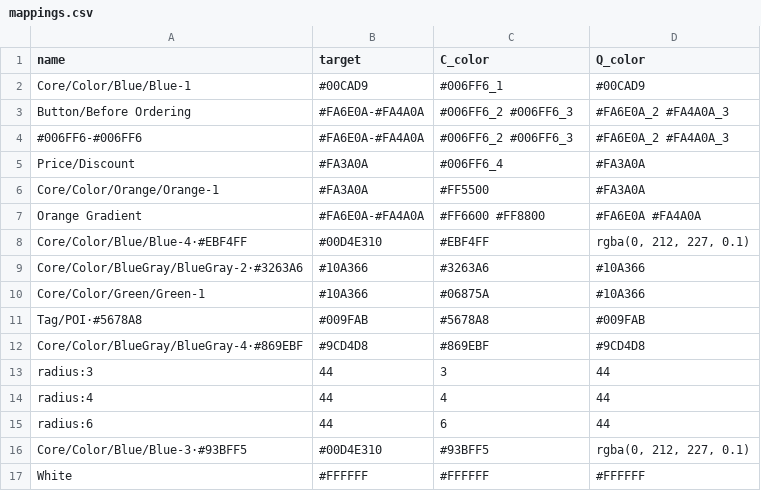
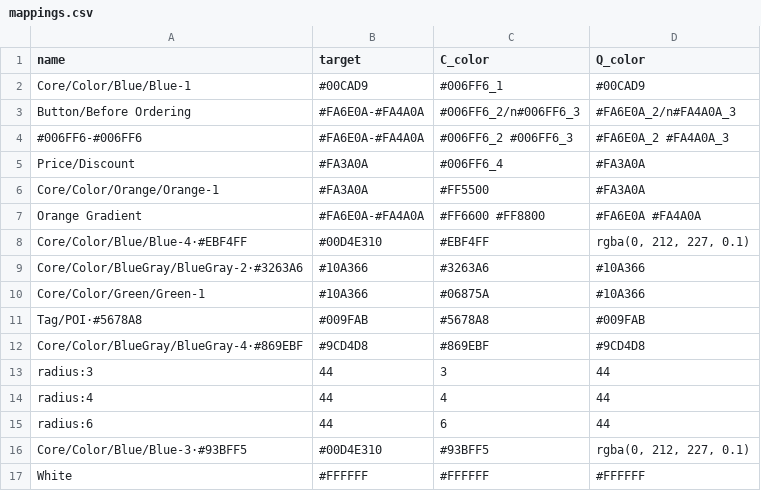
Before and after one commit to susansheng/color-mappings, a CSV file: mappings.csv, drawn as a sheet.

Commit message:
Update mappings.csv

```diff
--- a/mappings.csv
+++ b/mappings.csv
@@ -2,3 +2,3 @@ name,target,C_color,Q_color
 Core/Color/Blue/Blue-1,#00CAD9,#006FF6_1,#00CAD9
-Button/Before Ordering,#FA6E0A-#FA4A0A,#006FF6_2 #006FF6_3,#FA6E0A_2 #FA4A0A_3
+Button/Before Ordering,#FA6E0A-#FA4A0A,#006FF6_2/n#006FF6_3,#FA6E0A_2/n#FA4A0A_3
 #006FF6-#006FF6,#FA6E0A-#FA4A0A,#006FF6_2 #006FF6_3,#FA6E0A_2 #FA4A0A_3
```
